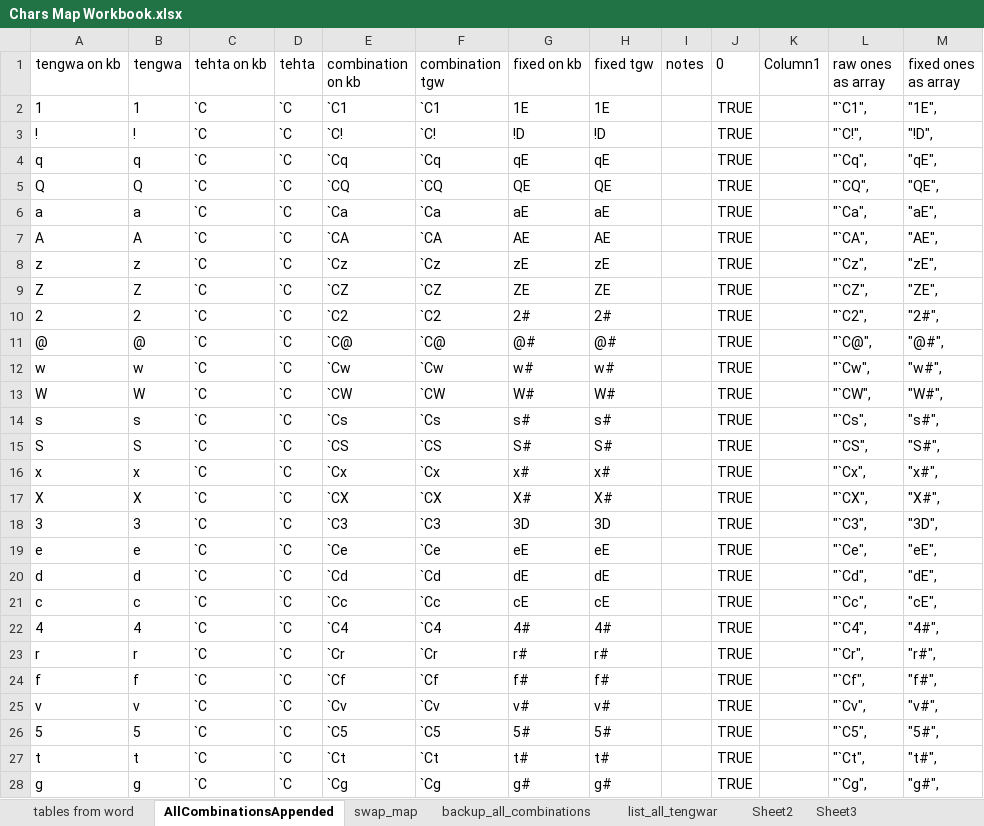
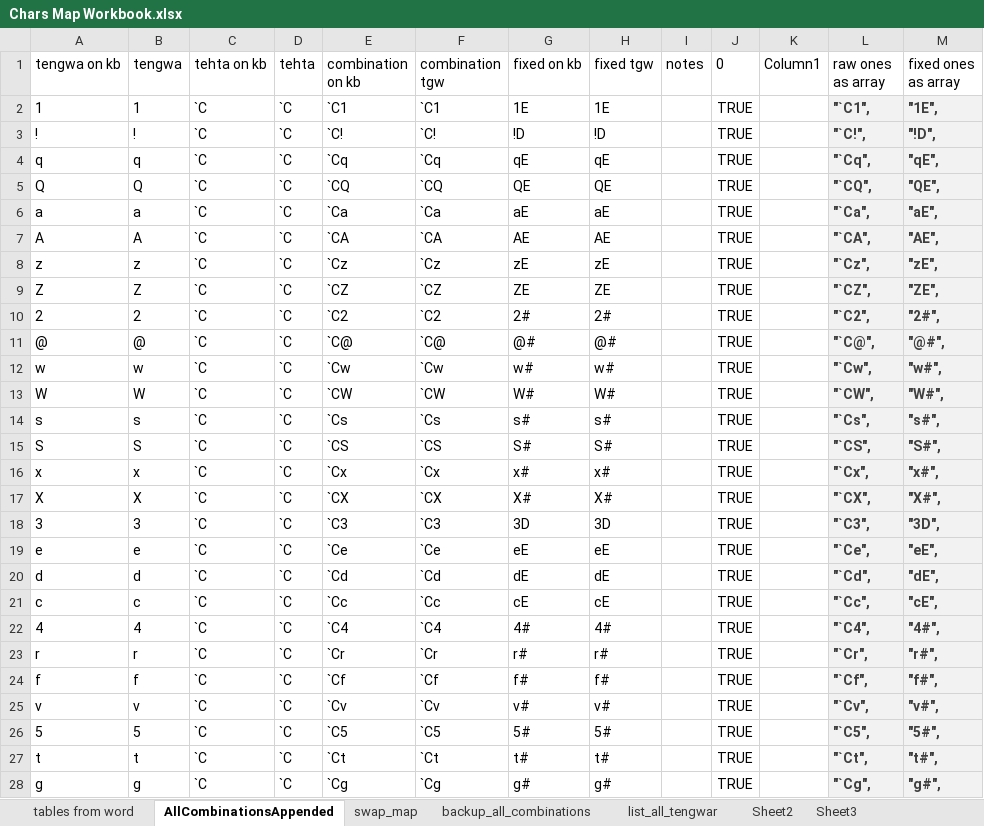
Before and after one commit to sizarieldor/TgwrTranslitr2, an Excel workbook: src/notes_and_resources/Chars Map Workbook.xlsx, sheet AllCombinationsAppended, drawn as a sheet; only a part is shown; values as stored, in another font and other column widths than the file's, no borders; table styles not drawn; the diff covers the shown part only; the diff names each change by its address in the sheet, - before the commit and + after, or states it on an @@ line.

```diff
--- a/src/notes_and_resources/Chars Map Workbook.xlsx (sheet AllCombinationsAppended)
+++ b/src/notes_and_resources/Chars Map Workbook.xlsx (sheet AllCombinationsAppended)
@@ L2:M28 fill: none → #F2F2F2, bold: off → on, text colour: black → #3F3F3F @@
```
Also changed, not shown: cell formats elsewhere in this sheet, sheet swap_diacritics, sheet Sheet2, 5 other files.
